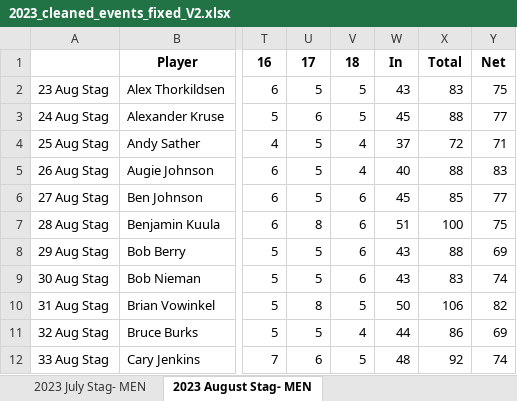
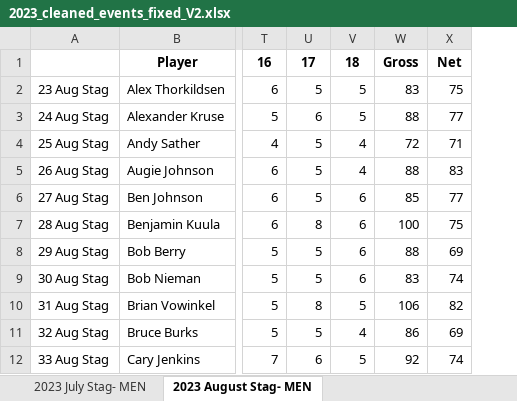
Before and after one commit to JustInternetAI/Calcutta, an Excel workbook: Data/2023_cleaned_events_fixed_V2.xlsx, sheet 2023 August Stag- MEN, drawn as a sheet; only a part is shown, gaps mark what is left out; values as stored, in another font and other column widths than the file's, no borders; removed rows and columns are numbered as before the commit, all else as after; the diff names each change by its address in the sheet, - before the commit and + after, or states it on an @@ line.

```diff
--- a/Data/2023_cleaned_events_fixed_V2.xlsx (sheet 2023 August Stag- MEN)
+++ b/Data/2023_cleaned_events_fixed_V2.xlsx (sheet 2023 August Stag- MEN)
-column W, rows 1-12: In | 43 | 45 | 37 | 40 | 45 | 51 | 43 | 43 | 50 | 44 | 48
-W1: Total
+W1: Gross
```
Also changed, not shown: sheet 2023 CC Round 2 Full Field- MEN, sheet 2023 CC Round 1 Full Field- MEN, sheet 2023 July Stag- MEN, sheet 2023 US Open Stag- MEN, sheet 2023 MM Round 2- MEN, sheet 2023 MM Round 1- MEN, 1 more sheet, Data/2024_cleaned_events_V2.xlsx, 6 other files.
